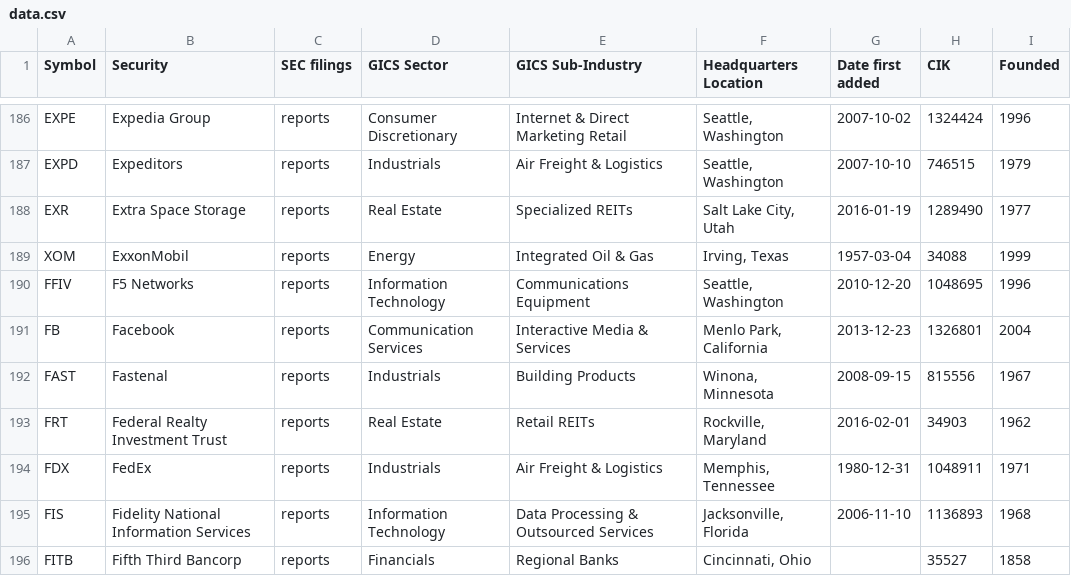
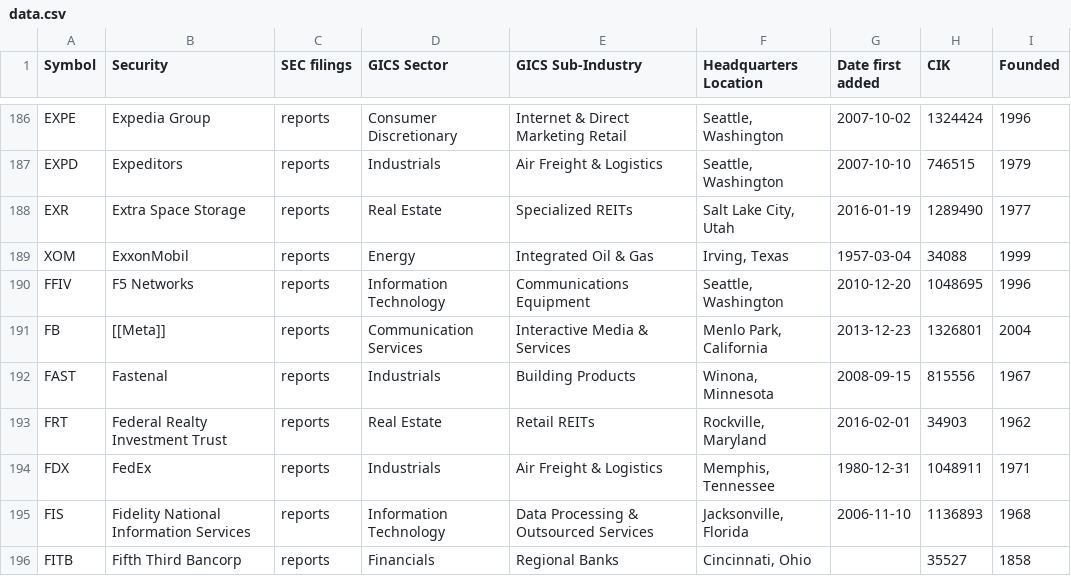
Before and after one commit to dylanroy/sandp500-dataset, a CSV file: data.csv, drawn as a sheet; only a part is shown, gaps mark what is left out.

Commit message:
Latest data: Thu Oct 28 21:01:26 UTC 2021

```diff
--- a/data.csv
+++ b/data.csv
@@ -190,3 +190,3 @@ XOM,ExxonMobil,reports,Energy,Integrated Oil & Gas,"Irving, Texas",1957-03-04,34
 FFIV,F5 Networks,reports,Information Technology,Communications Equipment,"Seattle, Washington",2010-12-20,1048695,1996
-FB,Facebook,reports,Communication Services,Interactive Media & Services,"Menlo Park, California",2013-12-23,1326801,2004
+FB,[[Meta]],reports,Communication Services,Interactive Media & Services,"Menlo Park, California",2013-12-23,1326801,2004
 FAST,Fastenal,reports,Industrials,Building Products,"Winona, Minnesota",2008-09-15,815556,1967
```
